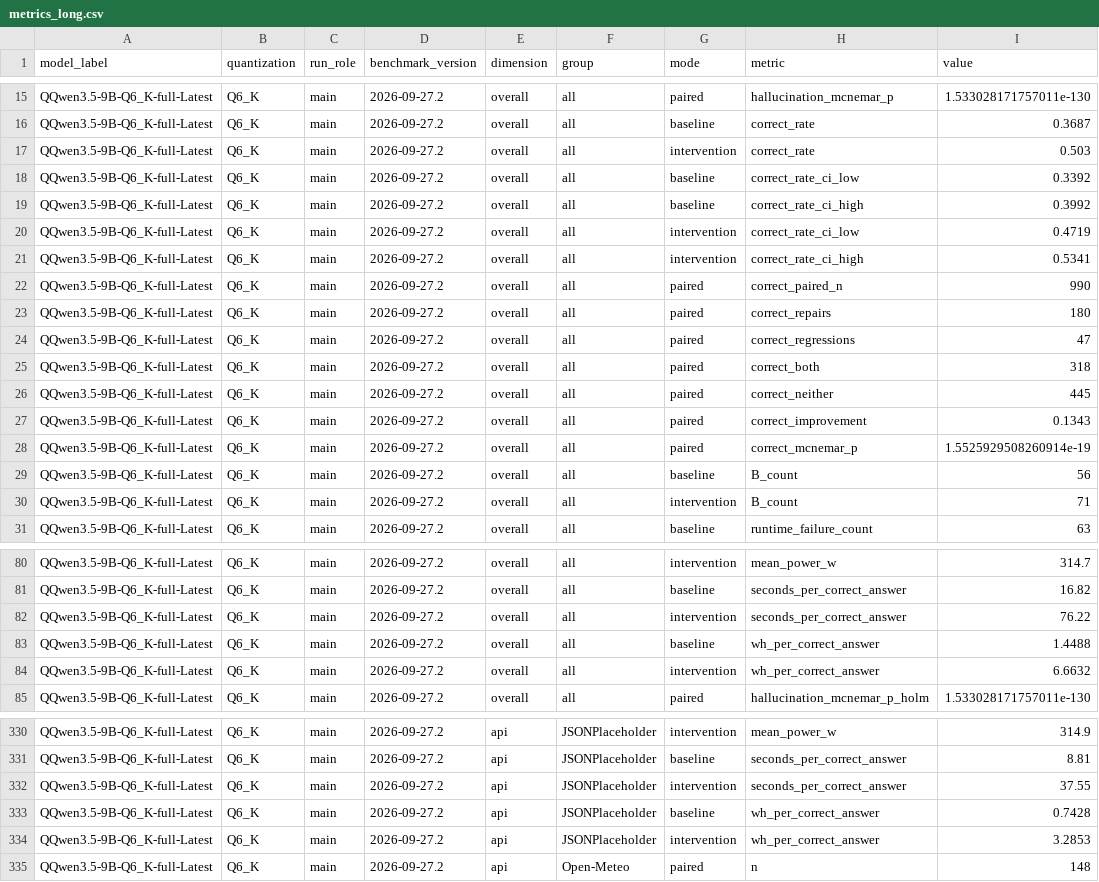
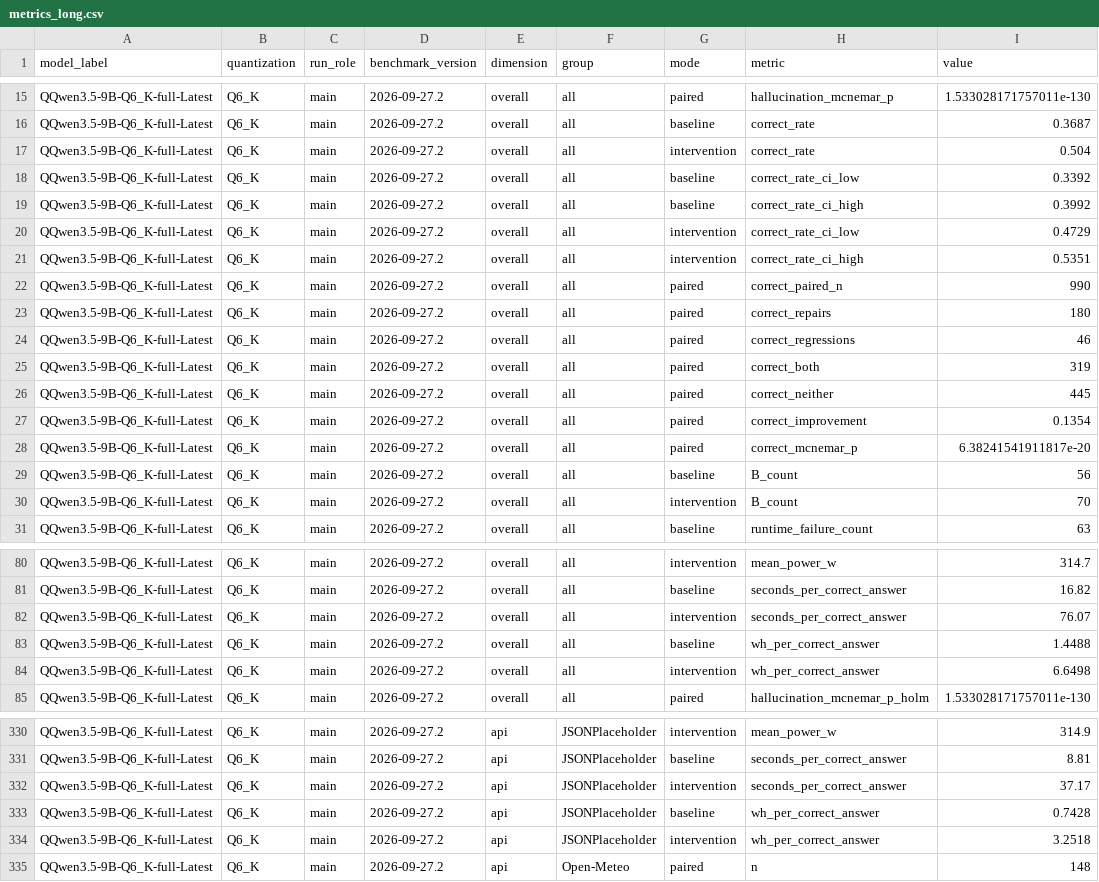
Before and after one commit to Ismaeel-Valli/Confident-Agent-COMP301-Project, a CSV file: COMP301 Project Final Submission/Findings/Statistical Analysis/Unprocessed Data/stats/by_quantization/Q6_K/QQwen3.5-9B-Q6_K-full-Latest/metrics_long.csv, drawn as a sheet; only a part is shown, gaps mark what is left out; the diff covers the shown part only.

```diff
--- a/COMP301 Project Final Submission/Findings/Statistical Analysis/Unprocessed Data/stats/by_quantization/Q6_K/QQwen3.5-9B-Q6_K-full-Latest/metrics_long.csv
+++ b/COMP301 Project Final Submission/Findings/Statistical Analysis/Unprocessed Data/stats/by_quantization/Q6_K/QQwen3.5-9B-Q6_K-full-Latest/metrics_long.csv
@@ -16,16 +16,16 @@ QQwen3.5-9B-Q6_K-full-Latest,Q6_K,main,2026-09-27.2,overall,all,paired,hallucina
 QQwen3.5-9B-Q6_K-full-Latest,Q6_K,main,2026-09-27.2,overall,all,baseline,correct_rate,0.3687
-QQwen3.5-9B-Q6_K-full-Latest,Q6_K,main,2026-09-27.2,overall,all,intervention,correct_rate,0.503
+QQwen3.5-9B-Q6_K-full-Latest,Q6_K,main,2026-09-27.2,overall,all,intervention,correct_rate,0.504
 QQwen3.5-9B-Q6_K-full-Latest,Q6_K,main,2026-09-27.2,overall,all,baseline,correct_rate_ci_low,0.3392
 QQwen3.5-9B-Q6_K-full-Latest,Q6_K,main,2026-09-27.2,overall,all,baseline,correct_rate_ci_high,0.3992
-QQwen3.5-9B-Q6_K-full-Latest,Q6_K,main,2026-09-27.2,overall,all,intervention,correct_rate_ci_low,0.4719
-QQwen3.5-9B-Q6_K-full-Latest,Q6_K,main,2026-09-27.2,overall,all,intervention,correct_rate_ci_high,0.5341
+QQwen3.5-9B-Q6_K-full-Latest,Q6_K,main,2026-09-27.2,overall,all,intervention,correct_rate_ci_low,0.4729
+QQwen3.5-9B-Q6_K-full-Latest,Q6_K,main,2026-09-27.2,overall,all,intervention,correct_rate_ci_high,0.5351
 QQwen3.5-9B-Q6_K-full-Latest,Q6_K,main,2026-09-27.2,overall,all,paired,correct_paired_n,990
 QQwen3.5-9B-Q6_K-full-Latest,Q6_K,main,2026-09-27.2,overall,all,paired,correct_repairs,180
-QQwen3.5-9B-Q6_K-full-Latest,Q6_K,main,2026-09-27.2,overall,all,paired,correct_regressions,47
-QQwen3.5-9B-Q6_K-full-Latest,Q6_K,main,2026-09-27.2,overall,all,paired,correct_both,318
+QQwen3.5-9B-Q6_K-full-Latest,Q6_K,main,2026-09-27.2,overall,all,paired,correct_regressions,46
+QQwen3.5-9B-Q6_K-full-Latest,Q6_K,main,2026-09-27.2,overall,all,paired,correct_both,319
 QQwen3.5-9B-Q6_K-full-Latest,Q6_K,main,2026-09-27.2,overall,all,paired,correct_neither,445
-QQwen3.5-9B-Q6_K-full-Latest,Q6_K,main,2026-09-27.2,overall,all,paired,correct_improvement,0.1343
-QQwen3.5-9B-Q6_K-full-Latest,Q6_K,main,2026-09-27.2,overall,all,paired,correct_mcnemar_p,1.5525929508260914e-19
+QQwen3.5-9B-Q6_K-full-Latest,Q6_K,main,2026-09-27.2,overall,all,paired,correct_improvement,0.1354
+QQwen3.5-9B-Q6_K-full-Latest,Q6_K,main,2026-09-27.2,overall,all,paired,correct_mcnemar_p,6.38241541911817e-20
 QQwen3.5-9B-Q6_K-full-Latest,Q6_K,main,2026-09-27.2,overall,all,baseline,B_count,56
-QQwen3.5-9B-Q6_K-full-Latest,Q6_K,main,2026-09-27.2,overall,all,intervention,B_count,71
+QQwen3.5-9B-Q6_K-full-Latest,Q6_K,main,2026-09-27.2,overall,all,intervention,B_count,70
 QQwen3.5-9B-Q6_K-full-Latest,Q6_K,main,2026-09-27.2,overall,all,baseline,runtime_failure_count,63
@@ -81,5 +81,5 @@ QQwen3.5-9B-Q6_K-full-Latest,Q6_K,main,2026-09-27.2,overall,all,intervention,mea
 QQwen3.5-9B-Q6_K-full-Latest,Q6_K,main,2026-09-27.2,overall,all,baseline,seconds_per_correct_answer,16.82
-QQwen3.5-9B-Q6_K-full-Latest,Q6_K,main,2026-09-27.2,overall,all,intervention,seconds_per_correct_answer,76.22
+QQwen3.5-9B-Q6_K-full-Latest,Q6_K,main,2026-09-27.2,overall,all,intervention,seconds_per_correct_answer,76.07
 QQwen3.5-9B-Q6_K-full-Latest,Q6_K,main,2026-09-27.2,overall,all,baseline,wh_per_correct_answer,1.4488
-QQwen3.5-9B-Q6_K-full-Latest,Q6_K,main,2026-09-27.2,overall,all,intervention,wh_per_correct_answer,6.6632
+QQwen3.5-9B-Q6_K-full-Latest,Q6_K,main,2026-09-27.2,overall,all,intervention,wh_per_correct_answer,6.6498
 QQwen3.5-9B-Q6_K-full-Latest,Q6_K,main,2026-09-27.2,overall,all,paired,hallucination_mcnemar_p_holm,1.533028171757011e-130
@@ -331,5 +331,5 @@ QQwen3.5-9B-Q6_K-full-Latest,Q6_K,main,2026-09-27.2,api,JSONPlaceholder,interven
 QQwen3.5-9B-Q6_K-full-Latest,Q6_K,main,2026-09-27.2,api,JSONPlaceholder,baseline,seconds_per_correct_answer,8.81
-QQwen3.5-9B-Q6_K-full-Latest,Q6_K,main,2026-09-27.2,api,JSONPlaceholder,intervention,seconds_per_correct_answer,37.55
+QQwen3.5-9B-Q6_K-full-Latest,Q6_K,main,2026-09-27.2,api,JSONPlaceholder,intervention,seconds_per_correct_answer,37.17
 QQwen3.5-9B-Q6_K-full-Latest,Q6_K,main,2026-09-27.2,api,JSONPlaceholder,baseline,wh_per_correct_answer,0.7428
-QQwen3.5-9B-Q6_K-full-Latest,Q6_K,main,2026-09-27.2,api,JSONPlaceholder,intervention,wh_per_correct_answer,3.2853
+QQwen3.5-9B-Q6_K-full-Latest,Q6_K,main,2026-09-27.2,api,JSONPlaceholder,intervention,wh_per_correct_answer,3.2518
 QQwen3.5-9B-Q6_K-full-Latest,Q6_K,main,2026-09-27.2,api,Open-Meteo,paired,n,148
```
Also changed, not shown: 58 edited cells elsewhere in this file, COMP301 Project Final Submission/Findings/Statistical Analysis/Unprocessed Data/stats/by_quantization/Q6_K/QQwen3.5-9B-Q6_K-full-Latest/group_stats.csv, COMP301 Project Final Submission/Findings/Statistical Analysis/Unprocessed Data/stats/by_quantization/Q6_K/QQwen3.5-9B-Q6_K-full-Latest/prompt_stats.csv, 23 other files.
